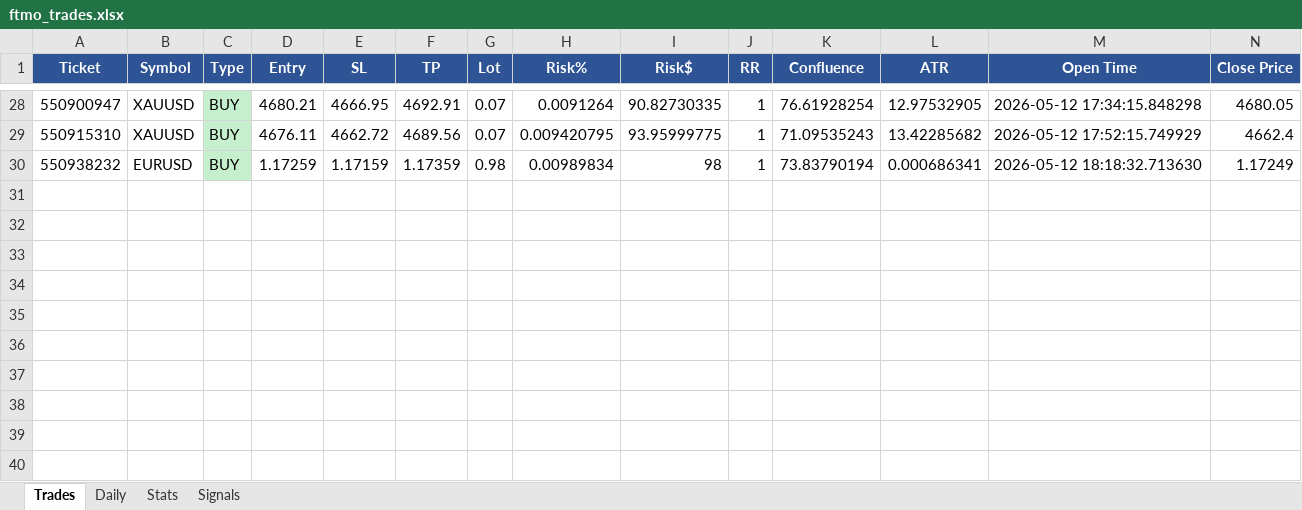
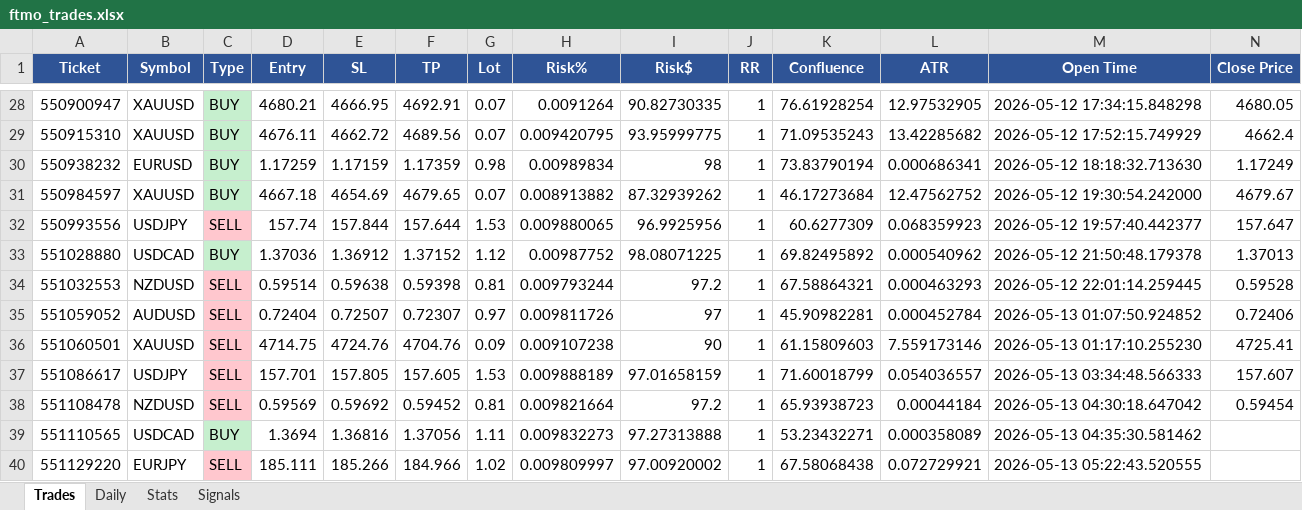
Before and after one commit to Kittipong6081/BOT-FTMO, an Excel workbook: ftmo_trading_bot/logs/ftmo_trades.xlsx, sheet Trades, drawn as a sheet; only a part is shown, gaps mark what is left out; values as stored, in another font and other column widths than the file's, no borders; rows hold the shown columns only; the diff names each change by its address in the sheet, - before the commit and + after, or states it on an @@ line.

```diff
--- a/ftmo_trading_bot/logs/ftmo_trades.xlsx (sheet Trades)
+++ b/ftmo_trading_bot/logs/ftmo_trades.xlsx (sheet Trades)
+row 31: 550984597 | XAUUSD | BUY | 4667.18 | 4654.69 | 4679.65 | 0.07 | 0.008913882 | 87.32939262 | 1 | 46.17273684 | 12.47562752 | 2026-05-12 19:30:54.242000 | 4679.67
+row 32: 550993556 | USDJPY | SELL | 157.74 | 157.844 | 157.644 | 1.53 | 0.009880065 | 96.9925956 | 1 | 60.6277309 | 0.068359923 | 2026-05-12 19:57:40.442377 | 157.647
+row 33: 551028880 | USDCAD | BUY | 1.37036 | 1.36912 | 1.37152 | 1.12 | 0.00987752 | 98.08071225 | 1 | 69.82495892 | 0.000540962 | 2026-05-12 21:50:48.179378 | 1.37013
+row 34: 551032553 | NZDUSD | SELL | 0.59514 | 0.59638 | 0.59398 | 0.81 | 0.009793244 | 97.2 | 1 | 67.58864321 | 0.000463293 | 2026-05-12 22:01:14.259445 | 0.59528
+row 35: 551059052 | AUDUSD | SELL | 0.72404 | 0.72507 | 0.72307 | 0.97 | 0.009811726 | 97 | 1 | 45.90982281 | 0.000452784 | 2026-05-13 01:07:50.924852 | 0.72406
+row 36: 551060501 | XAUUSD | SELL | 4714.75 | 4724.76 | 4704.76 | 0.09 | 0.009107238 | 90 | 1 | 61.15809603 | 7.559173146 | 2026-05-13 01:17:10.255230 | 4725.41
+row 37: 551086617 | USDJPY | SELL | 157.701 | 157.805 | 157.605 | 1.53 | 0.009888189 | 97.01658159 | 1 | 71.60018799 | 0.054036557 | 2026-05-13 03:34:48.566333 | 157.607
+row 38: 551108478 | NZDUSD | SELL | 0.59569 | 0.59692 | 0.59452 | 0.81 | 0.009821664 | 97.2 | 1 | 65.93938723 | 0.00044184 | 2026-05-13 04:30:18.647042 | 0.59454
+row 39: 551110565 | USDCAD | BUY | 1.3694 | 1.36816 | 1.37056 | 1.11 | 0.009832273 | 97.27313888 | 1 | 53.23432271 | 0.000358089 | 2026-05-13 04:35:30.581462
+row 40: 551129220 | EURJPY | SELL | 185.111 | 185.266 | 184.966 | 1.02 | 0.009809997 | 97.00920002 | 1 | 67.58068438 | 0.072729921 | 2026-05-13 05:22:43.520555
```
Also changed, not shown: sheet Signals, sheet Stats, sheet Daily.
